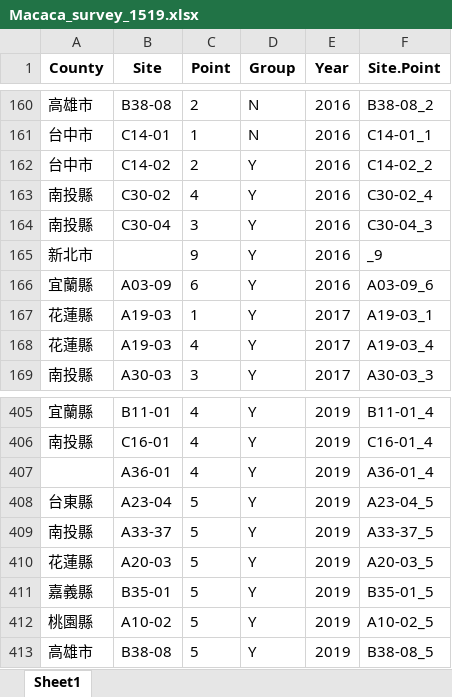
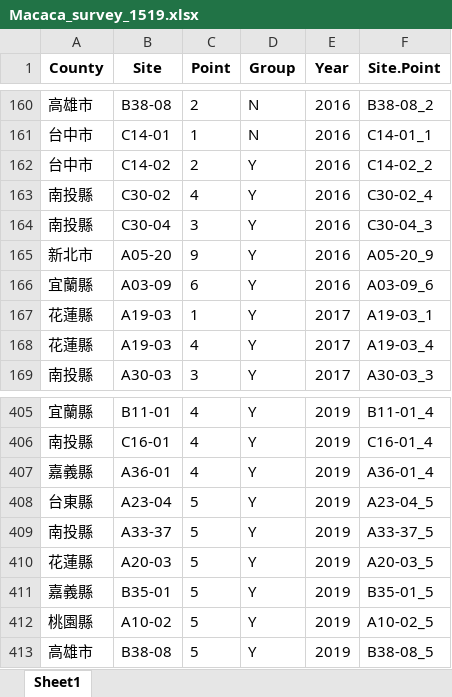
Before and after one commit to wetinhsu/Macaca-population-trend, an Excel workbook: data/clean/Macaca_survey_1519.xlsx, sheet Sheet1, drawn as a sheet; only a part is shown, gaps mark what is left out; values as stored, in another font and other column widths than the file's, no borders; the diff names each change by its address in the sheet, - before the commit and + after, or states it on an @@ line.

```diff
--- a/data/clean/Macaca_survey_1519.xlsx (sheet Sheet1)
+++ b/data/clean/Macaca_survey_1519.xlsx (sheet Sheet1)
-B165 (Site): (empty)
+B165 (Site): A05-20
-F165 (Site.Point): _9
+F165 (Site.Point): A05-20_9
-A407 (County): (empty)
+A407 (County): 嘉義縣
```
Also changed, not shown: Results/sum_table.xlsx, 7 other files.
